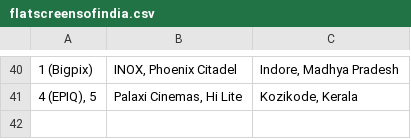
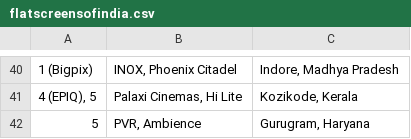
Before and after one commit to shreytyagi/shreytyagi, a CSV file: data/flatscreensofindia.csv, drawn as a sheet; only a part is shown, gaps mark what is left out; the diff names each change by its address in the sheet, - before the commit and + after, or states it on an @@ line.

Commit message:
ambienc

```diff
--- a/data/flatscreensofindia.csv
+++ b/data/flatscreensofindia.csv
+row 42: 5 | PVR, Ambience | Gurugram, Haryana
```
